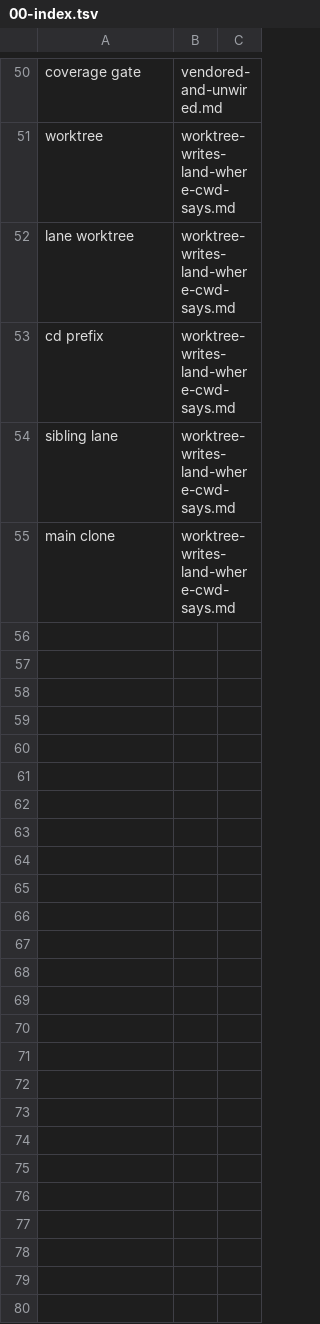
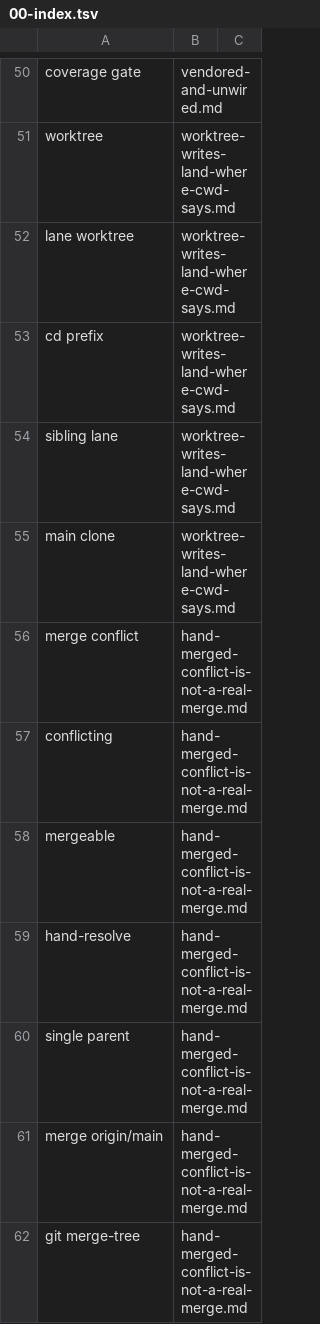
Before and after one commit to Digital-Process-Tools/claude-oss, a TSV file: .claude/jit-context/vocabulary/00-manual/00-index.tsv, drawn as a sheet; only a part is shown, gaps mark what is left out.

```diff
--- a/.claude/jit-context/vocabulary/00-manual/00-index.tsv
+++ b/.claude/jit-context/vocabulary/00-manual/00-index.tsv
@@ -55 +55,8 @@ sibling lane	worktree-writes-land-where-cwd-says.md
 main clone	worktree-writes-land-where-cwd-says.md	
+merge conflict	hand-merged-conflict-is-not-a-real-merge.md	
+conflicting	hand-merged-conflict-is-not-a-real-merge.md	
+mergeable	hand-merged-conflict-is-not-a-real-merge.md	
+hand-resolve	hand-merged-conflict-is-not-a-real-merge.md	
+single parent	hand-merged-conflict-is-not-a-real-merge.md	
+merge origin/main	hand-merged-conflict-is-not-a-real-merge.md	
+git merge-tree	hand-merged-conflict-is-not-a-real-merge.md	
```
Also changed, not shown: .claude/jit-context/paths/00-manual/00-index.tsv, .claude/jit-context/tools/00-manual/00-index.tsv, 20 other files.
